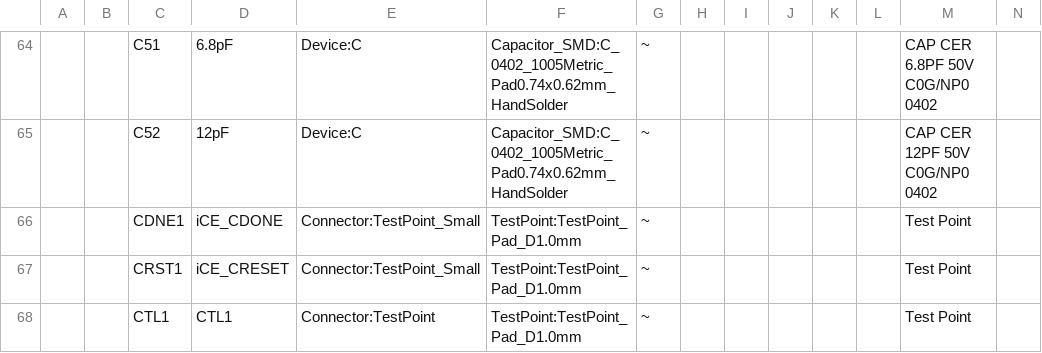
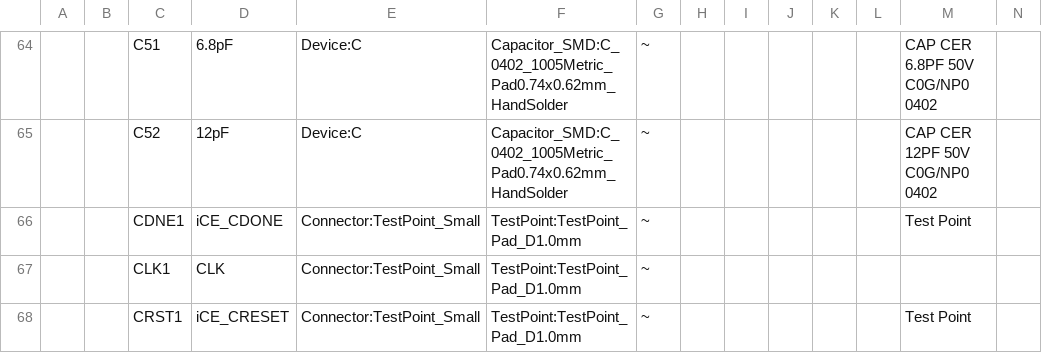
Before and after one commit to marrrk/LoRaDongle, a CSV file: LoRaDongle_iCE40_USB/LoRaDongle_iCE40.csv, drawn as a sheet; only a part is shown, gaps mark what is left out; the shorter side is filled out with more unchanged rows; rows hold the shown columns only; the diff covers the shown part only; the diff names each change by its address in the sheet, - before the commit and + after, or states it on an @@ line.

```diff
--- a/LoRaDongle_iCE40_USB/LoRaDongle_iCE40.csv
+++ b/LoRaDongle_iCE40_USB/LoRaDongle_iCE40.csv
+row 67:  |  | CLK1 | CLK | Connector:TestPoint_Small | TestPoint:TestPoint_Pad_D1.0mm | ~
```
Also changed, not shown: 7 added rows, 2 edited cells and row numbers in column A elsewhere in this file, 24 other files.
